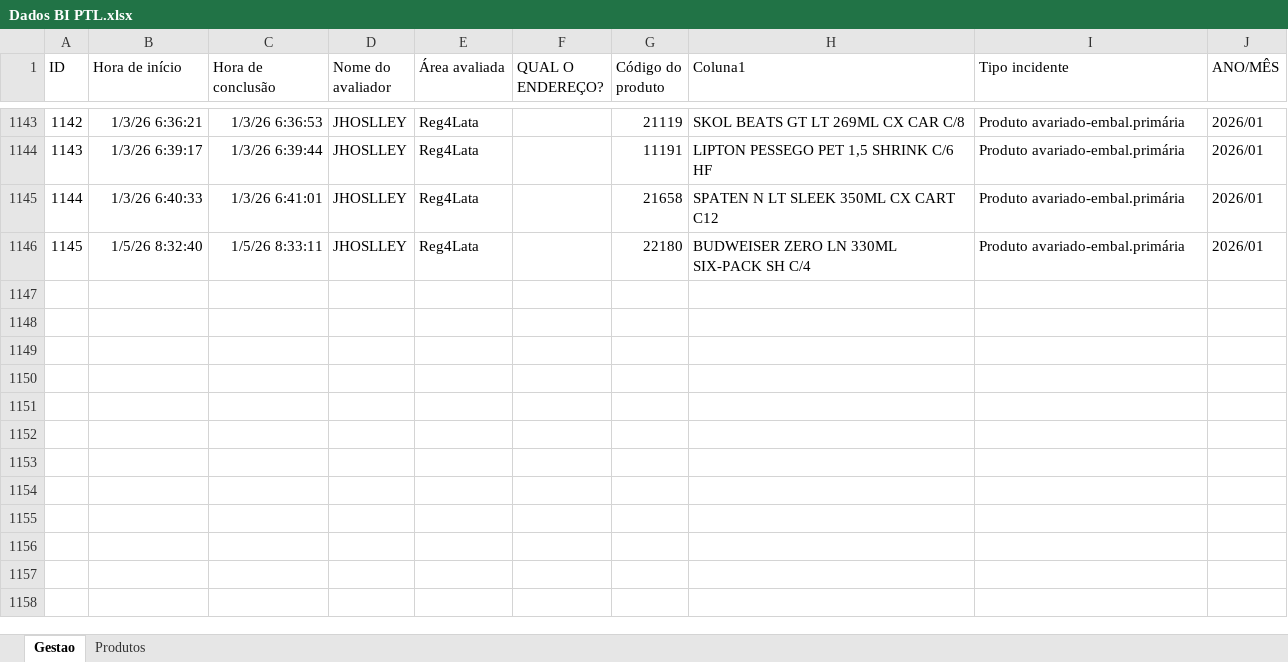
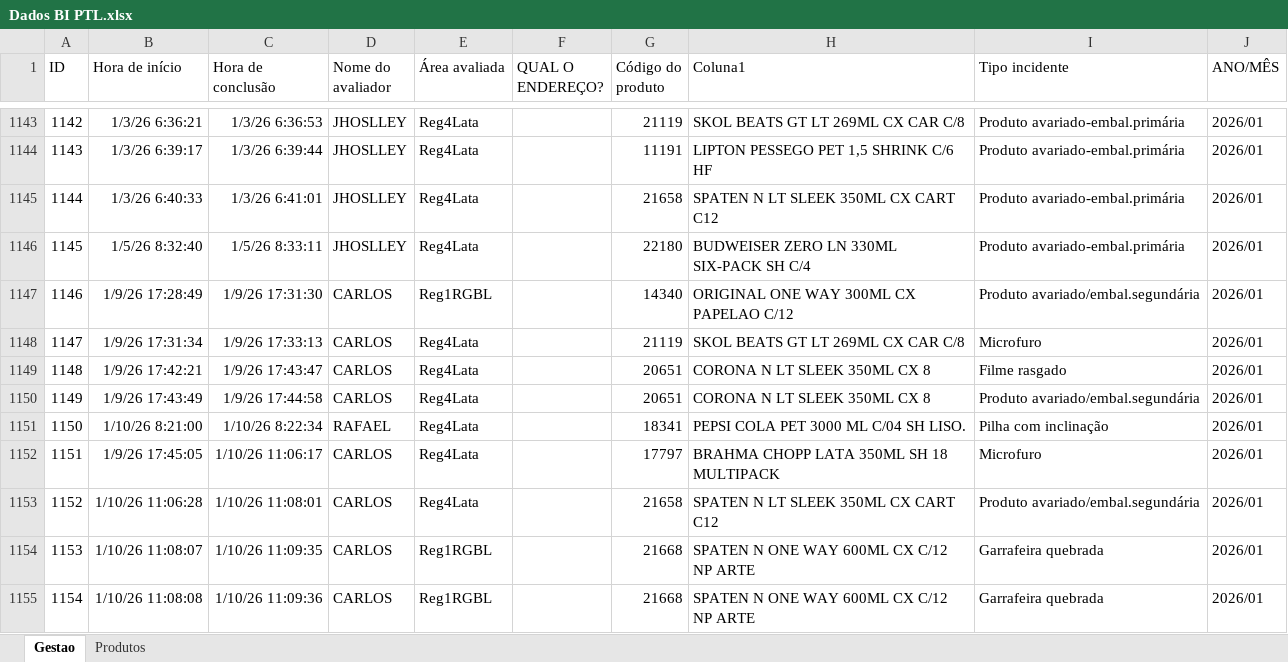
Before and after one commit to cwbestoque/BI-PTL, an Excel workbook: Dados BI PTL.xlsx, sheet Gestao, drawn as a sheet; only a part is shown, gaps mark what is left out; values as stored, in another font and other column widths than the file's, no borders; table styles not drawn; the diff names each change by its address in the sheet, - before the commit and + after, or states it on an @@ line.

Commit message:
Add files via upload

```diff
--- a/Dados BI PTL.xlsx (sheet Gestao)
+++ b/Dados BI PTL.xlsx (sheet Gestao)
+row 1147: 1146 | 1/9/26 17:28:49 | 1/9/26 17:31:30 | CARLOS | Reg1RGBL |  | 14340 | ORIGINAL ONE WAY 300ML CX PAPELAO C/12 | Produto avariado/embal.segundária | 2026/01
+row 1148: 1147 | 1/9/26 17:31:34 | 1/9/26 17:33:13 | CARLOS | Reg4Lata |  | 21119 | SKOL BEATS GT LT 269ML CX CAR C/8 | Microfuro | 2026/01
+row 1149: 1148 | 1/9/26 17:42:21 | 1/9/26 17:43:47 | CARLOS | Reg4Lata |  | 20651 | CORONA N LT SLEEK 350ML CX 8 | Filme rasgado | 2026/01
+row 1150: 1149 | 1/9/26 17:43:49 | 1/9/26 17:44:58 | CARLOS | Reg4Lata |  | 20651 | CORONA N LT SLEEK 350ML CX 8 | Produto avariado/embal.segundária | 2026/01
+row 1151: 1150 | 1/10/26 8:21:00 | 1/10/26 8:22:34 | RAFAEL | Reg4Lata |  | 18341 | PEPSI COLA PET 3000 ML C/04 SH LISO. | Pilha com inclinação | 2026/01
+row 1152: 1151 | 1/9/26 17:45:05 | 1/10/26 11:06:17 | CARLOS | Reg4Lata |  | 17797 | BRAHMA CHOPP LATA 350ML SH 18 MULTIPACK | Microfuro | 2026/01
+row 1153: 1152 | 1/10/26 11:06:28 | 1/10/26 11:08:01 | CARLOS | Reg4Lata |  | 21658 | SPATEN N LT SLEEK 350ML CX CART C12 | Produto avariado/embal.segundária | 2026/01
+row 1154: 1153 | 1/10/26 11:08:07 | 1/10/26 11:09:35 | CARLOS | Reg1RGBL |  | 21668 | SPATEN N ONE WAY 600ML CX C/12 NP ARTE | Garrafeira quebrada | 2026/01
+row 1155: 1154 | 1/10/26 11:08:08 | 1/10/26 11:09:36 | CARLOS | Reg1RGBL |  | 21668 | SPATEN N ONE WAY 600ML CX C/12 NP ARTE | Garrafeira quebrada | 2026/01
```
